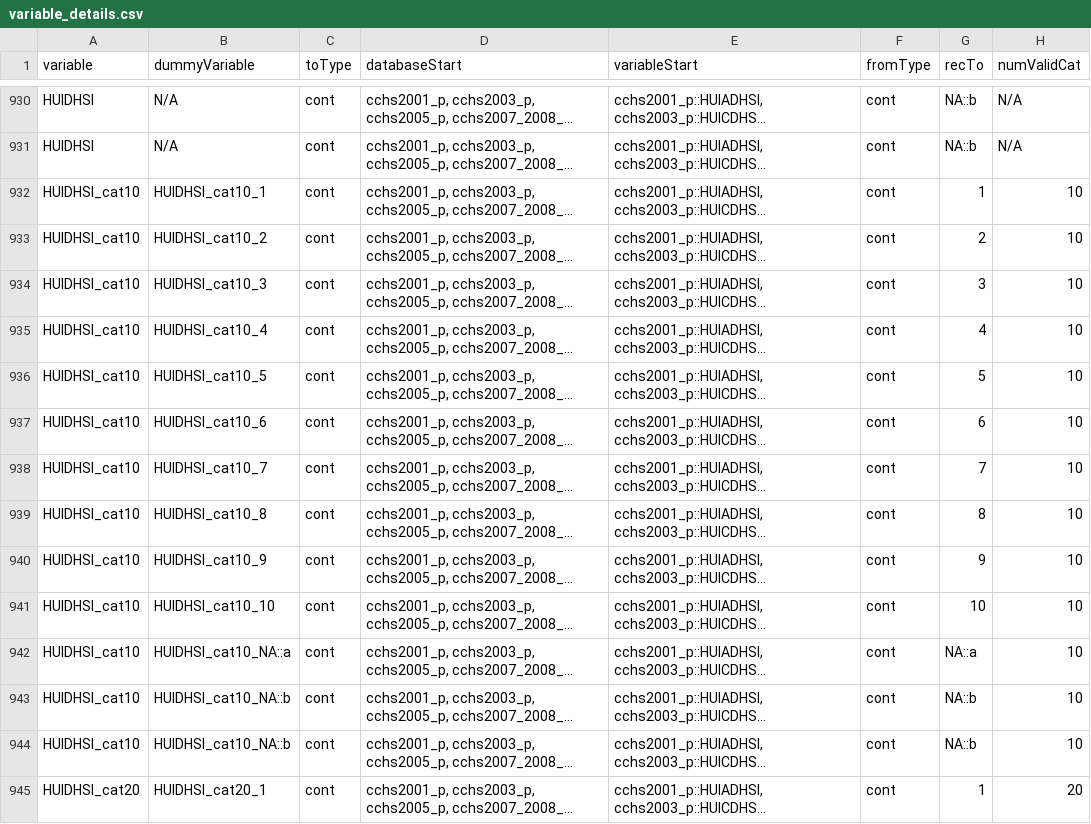
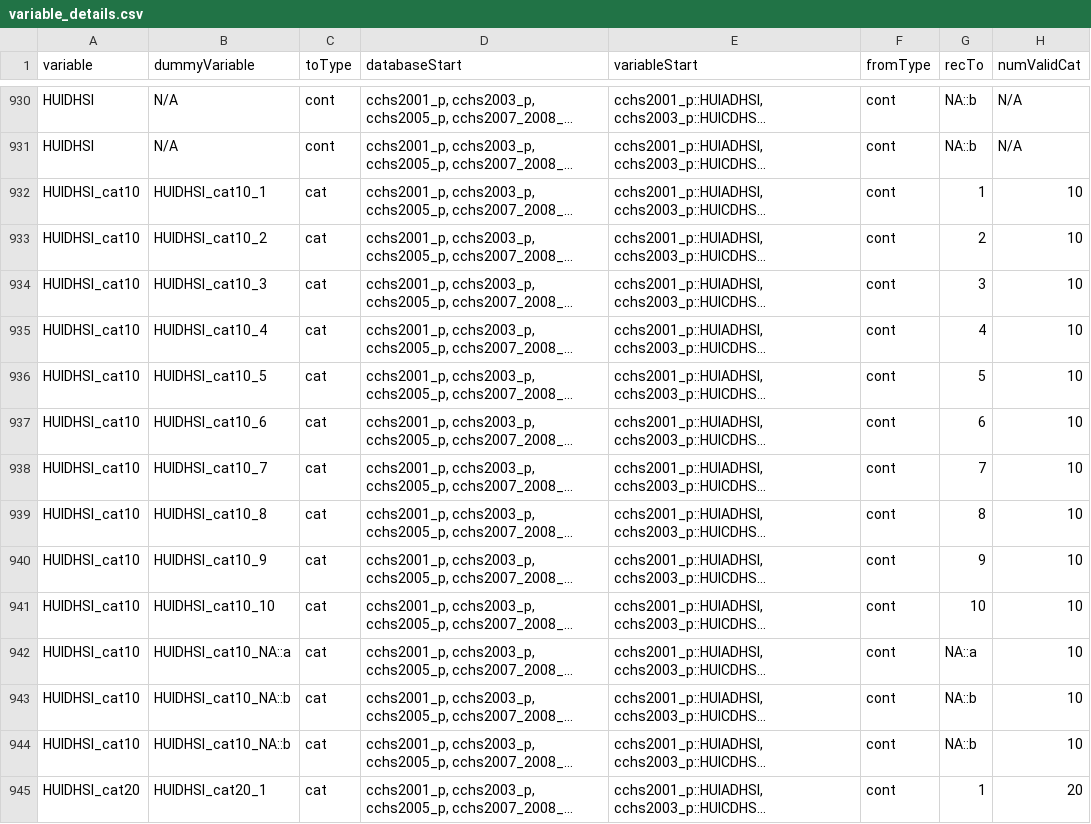
Before and after one commit to Big-Life-Lab/cchsflow, a CSV file: inst/extdata/variable_details.csv, drawn as a sheet; only a part is shown, gaps mark what is left out; long unchanged cells end in …; the diff covers the shown part only; the diff names each change by its address in the sheet, - before the commit and + after, or states it on an @@ line.

Commit message:
[Refactor] fill in blanks, fix toType to cat

```diff
--- a/inst/extdata/variable_details.csv
+++ b/inst/extdata/variable_details.csv
-C932:C945 (toType): cont
+C932:C945 (toType): cat
```
Also changed, not shown: 95 edited cells elsewhere in this file, inst/extdata/variables.csv, 2 other files.
